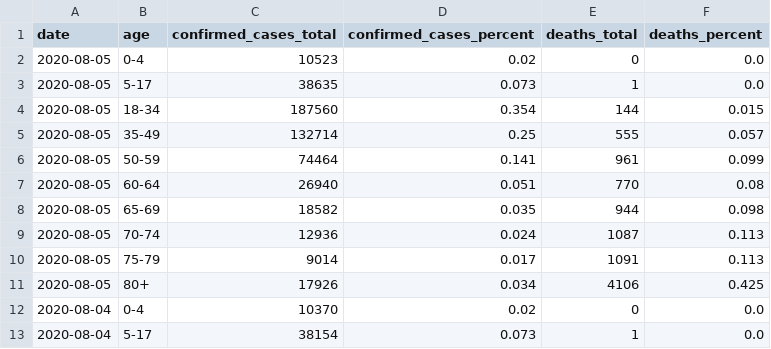
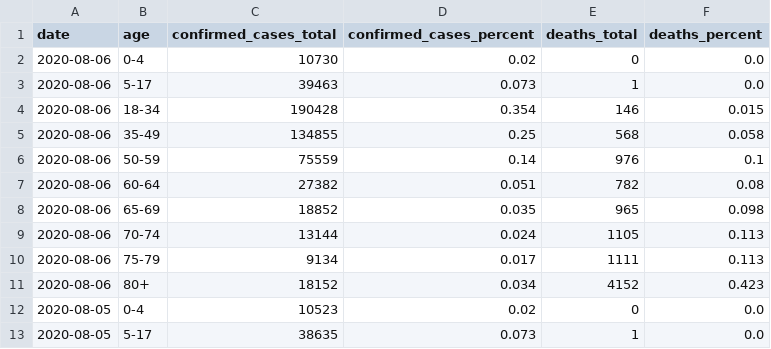
Before and after one commit to datadesk/california-coronavirus-data, a CSV file: cdph-age.csv, drawn as a sheet; only a part is shown; the shorter side is filled out with more unchanged rows; the diff names each change by its address in the sheet, - before the commit and + after, or states it on an @@ line.

```diff
--- a/cdph-age.csv
+++ b/cdph-age.csv
+row 2: 2020-08-06 | 0-4 | 10730 | 0.02 | 0 | 0.0
+row 3: 2020-08-06 | 5-17 | 39463 | 0.073 | 1 | 0.0
+row 4: 2020-08-06 | 18-34 | 190428 | 0.354 | 146 | 0.015
+row 5: 2020-08-06 | 35-49 | 134855 | 0.25 | 568 | 0.058
+row 6: 2020-08-06 | 50-59 | 75559 | 0.14 | 976 | 0.1
+row 7: 2020-08-06 | 60-64 | 27382 | 0.051 | 782 | 0.08
+row 8: 2020-08-06 | 65-69 | 18852 | 0.035 | 965 | 0.098
+row 9: 2020-08-06 | 70-74 | 13144 | 0.024 | 1105 | 0.113
+row 10: 2020-08-06 | 75-79 | 9134 | 0.017 | 1111 | 0.113
+row 11: 2020-08-06 | 80+ | 18152 | 0.034 | 4152 | 0.423
```
Also changed, not shown: cdph-race-ethnicity.csv, cdph-skilled-nursing-totals.csv, 8 other files.
